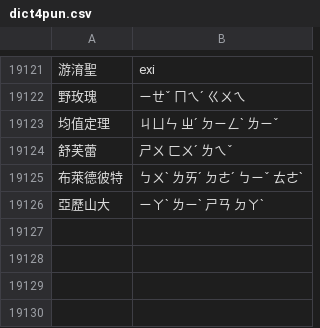
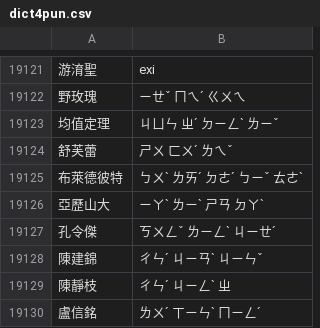
Before and after one commit to J-HowHuang/One-pun-man, a CSV file: dict4pun.csv, drawn as a sheet; only a part is shown, gaps mark what is left out.

Commit message:
modify dict

```diff
--- a/dict4pun.csv
+++ b/dict4pun.csv
@@ -19126 +19126,5 @@
 亞歷山大,ㄧㄚˋ　ㄌㄧˋ　ㄕㄢ　ㄉㄚˋ
+孔令傑,ㄎㄨㄥˇ　ㄌㄧㄥˋ　ㄐㄧㄝˊ
+陳建錦,ㄔㄣˊ　ㄐㄧㄢˋ　ㄐㄧㄣˇ
+陳靜枝,ㄔㄣˊ　ㄐㄧㄥˋ　ㄓ
+盧信銘,ㄌㄨˊ　ㄒㄧㄣˋ　ㄇㄧㄥˊ
```
Also changed, not shown: 1 other file.
